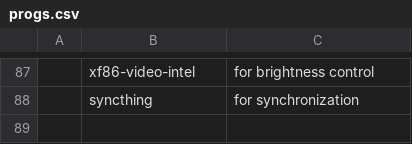
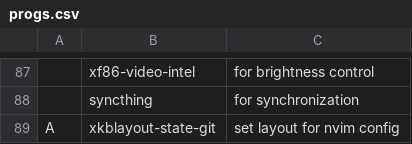
Before and after one commit to katrushenkov/KARBS, a CSV file: progs.csv, drawn as a sheet; only a part is shown, gaps mark what is left out; the diff names each change by its address in the sheet, - before the commit and + after, or states it on an @@ line.

Commit message:
add xkblayout-state-git

```diff
--- a/progs.csv
+++ b/progs.csv
+row 89: A | xkblayout-state-git | set layout for nvim config
```
